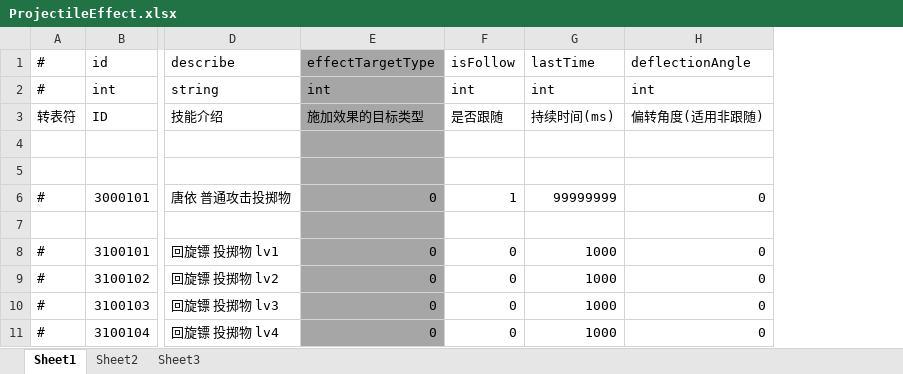
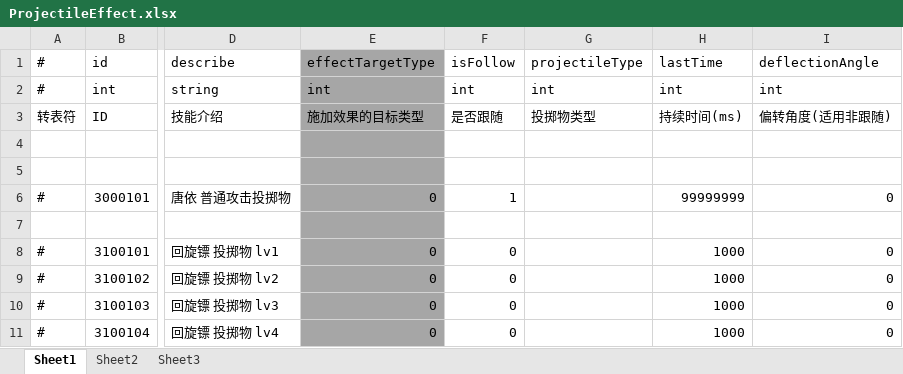
Before and after one commit to thanklzhang/001_GameFramework_Config, an Excel workbook: data_config/ProjectileEffect.xlsx, sheet Sheet1, drawn as a sheet; only a part is shown, gaps mark what is left out; values as stored, in another font and other column widths than the file's, no borders; the diff names each change by its address in the sheet, - before the commit and + after, or states it on an @@ line.

```diff
--- a/data_config/ProjectileEffect.xlsx (sheet Sheet1)
+++ b/data_config/ProjectileEffect.xlsx (sheet Sheet1)
+column G (projectileType), rows 2-3: int | 投掷物类型
```
Also changed, not shown: data_config/BattleProcessWaveNode.xlsx, data_config/BuffEffect.xlsx, 7 other files.
